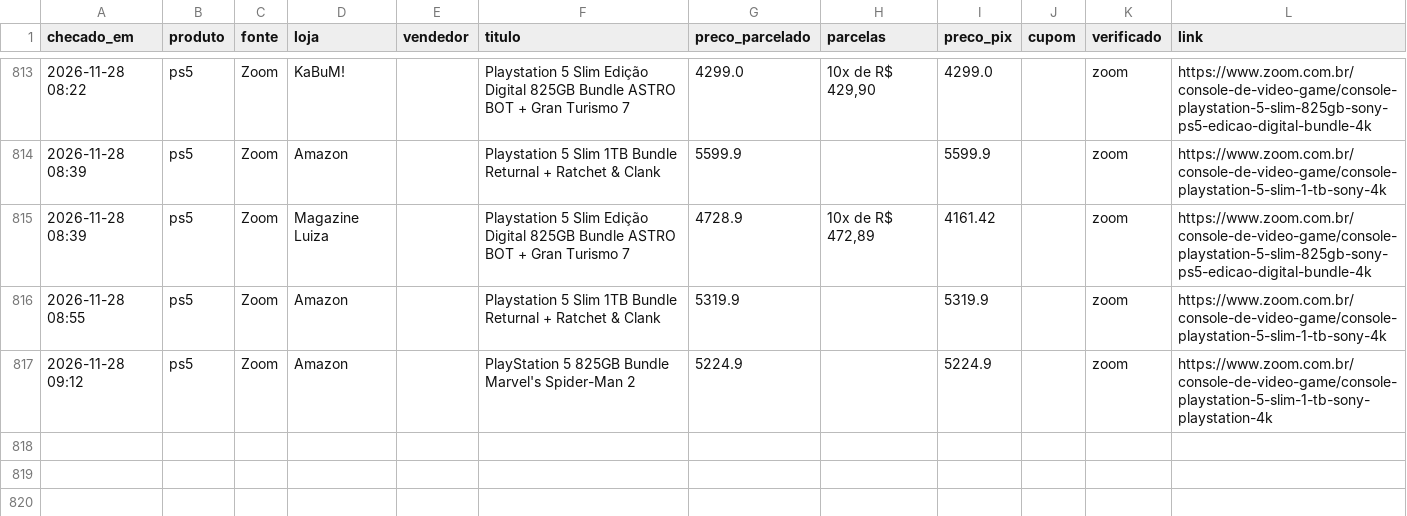
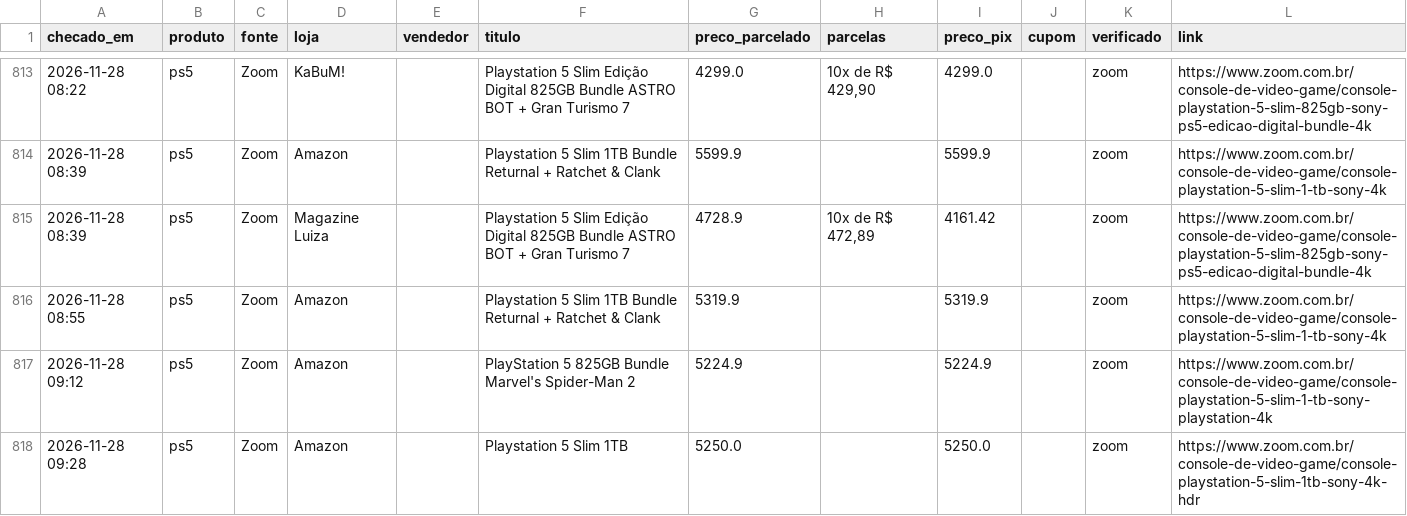
Before and after one commit to leo-barbieri/monitor-precos, a CSV file: data/historico.csv, drawn as a sheet; only a part is shown, gaps mark what is left out; the diff names each change by its address in the sheet, - before the commit and + after, or states it on an @@ line.

```diff
--- a/data/historico.csv
+++ b/data/historico.csv
+row 818: 2026-11-28 09:28 | ps5 | Zoom | Amazon |  | Playstation 5 Slim 1TB | 5250.0 |  | 5250.0 |  | zoom | https://www.zoom.com.br/console-de-video-game/console-playstation-5-slim-1tb-sony-4k-hdr
```
Also changed, not shown: 1 other file.
